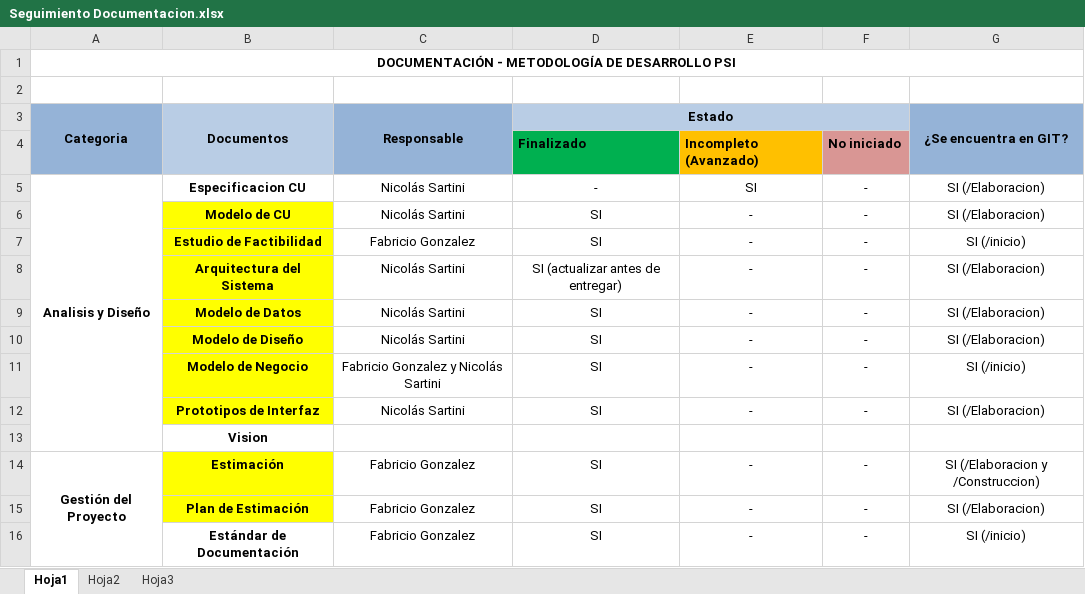
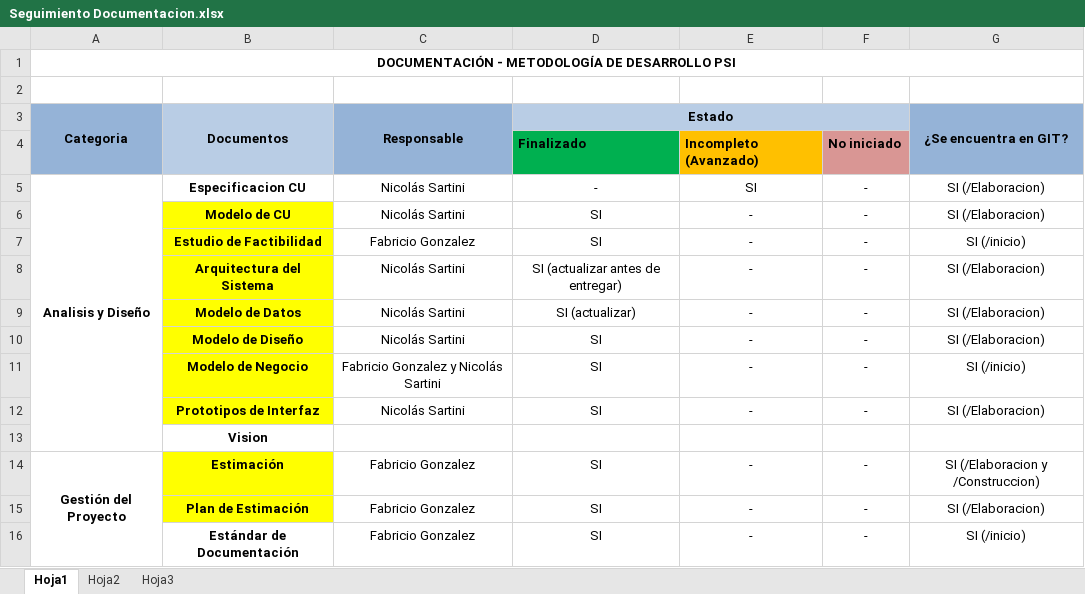
Before and after one commit to fge23/Sistema-VASPA, an Excel workbook: Seguimiento del Sistema/Seguimiento Documentacion.xlsx, sheet Hoja1, drawn as a sheet; only a part is shown; values as stored, in another font and other column widths than the file's, no borders; the diff names each change by its address in the sheet, - before the commit and + after, or states it on an @@ line.

```diff
--- a/Seguimiento del Sistema/Seguimiento Documentacion.xlsx (sheet Hoja1)
+++ b/Seguimiento del Sistema/Seguimiento Documentacion.xlsx (sheet Hoja1)
-D9 (Estado): SI
+D9 (Estado): SI (actualizar)
```
Also changed, not shown: 6 other files.
